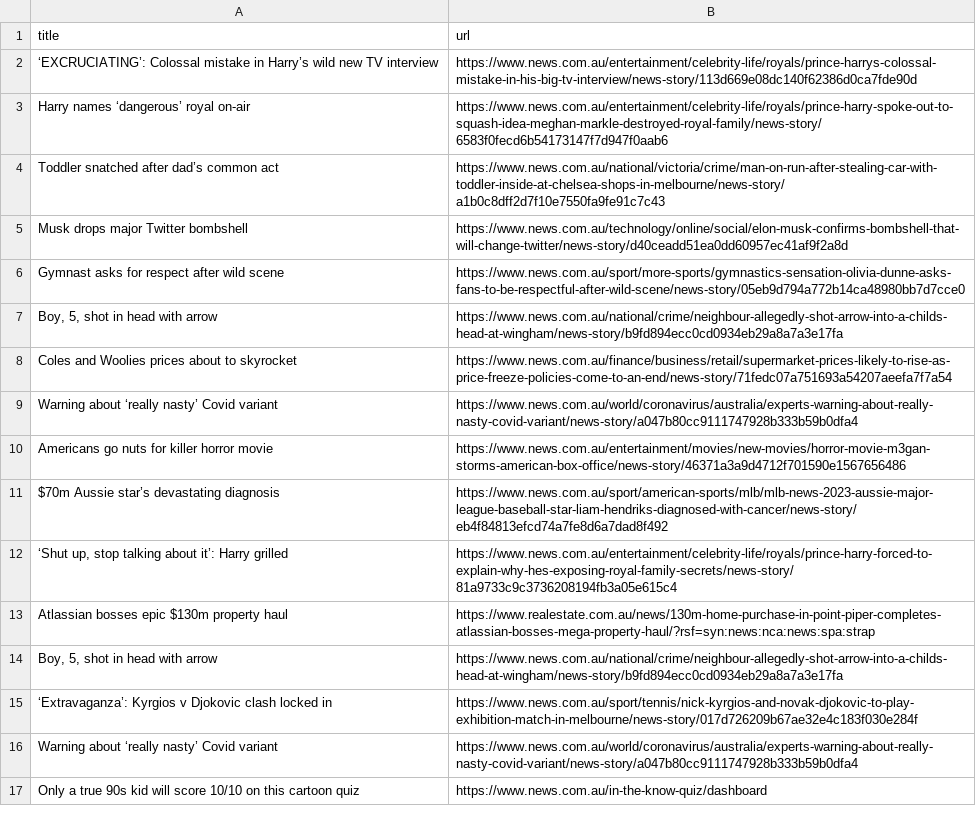
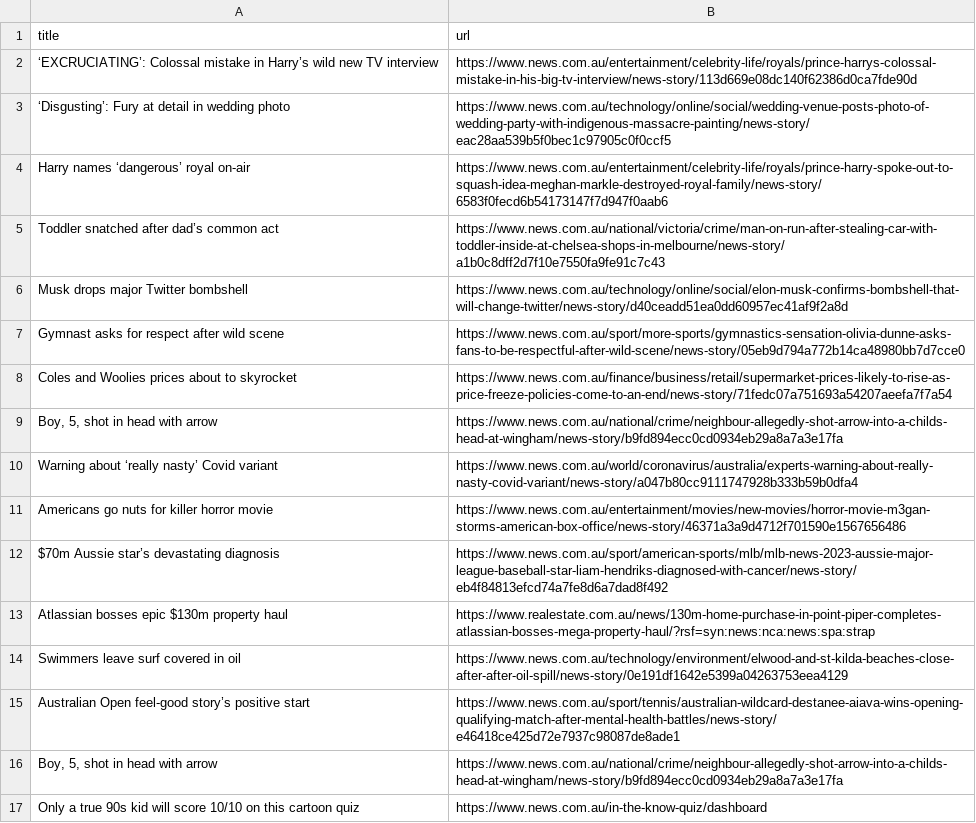
Before and after one commit to vlsachdev/automatic-scraper-news-au, a CSV file: news_au.csv, drawn as a sheet; only a part is shown; the diff covers the shown part only.

```diff
--- a/news_au.csv
+++ b/news_au.csv
@@ -2,2 +2,3 @@ title,url
 ‘EXCRUCIATING’: Colossal mistake in Harry’s wild new TV interview,https://www.news.com.au/entertainment/celebrity-life/royals/prince-harrys-colossal-mistake-in-his-big-tv-interview/news-story/113d669e08dc140f62386d0ca7fde90d
+‘Disgusting’: Fury at detail in wedding photo,https://www.news.com.au/technology/online/social/wedding-venue-posts-photo-of-wedding-party-with-indigenous-massacre-painting/news-story/eac28aa539b5f0bec1c97905c0f0ccf5
 Harry names ‘dangerous’ royal on-air,https://www.news.com.au/entertainment/celebrity-life/royals/prince-harry-spoke-out-to-squash-idea-meghan-markle-destroyed-royal-family/news-story/6583f0fecd6b54173147f7d947f0aab6
@@ -6,4 +7,4 @@ Musk drops major Twitter bombshell,https://www.news.com.au/technology/online/soc
 Gymnast asks for respect after wild scene,https://www.news.com.au/sport/more-sports/gymnastics-sensation-olivia-dunne-asks-fans-to-be-respectful-after-wild-scene/news-story/05eb9d794a772b14ca48980bb7d7cce0
+Coles and Woolies prices about to skyrocket,https://www.news.com.au/finance/business/retail/supermarket-prices-likely-to-rise-as-price-freeze-policies-come-to-an-end/news-story/71fedc07a751693a54207aeefa7f7a54
 "Boy, 5, shot in head with arrow",https://www.news.com.au/national/crime/neighbour-allegedly-shot-arrow-into-a-childs-head-at-wingham/news-story/b9fd894ecc0cd0934eb29a8a7a3e17fa
-Coles and Woolies prices about to skyrocket,https://www.news.com.au/finance/business/retail/supermarket-prices-likely-to-rise-as-price-freeze-policies-come-to-an-end/news-story/71fedc07a751693a54207aeefa7f7a54
 Warning about ‘really nasty’ Covid variant,https://www.news.com.au/world/coronavirus/australia/experts-warning-about-really-nasty-covid-variant/news-story/a047b80cc9111747928b333b59b0dfa4
@@ -11,7 +12,6 @@ Americans go nuts for killer horror movie,https://www.news.com.au/entertainment/
 $70m Aussie star’s devastating diagnosis,https://www.news.com.au/sport/american-sports/mlb/mlb-news-2023-aussie-major-league-baseball-star-liam-hendriks-diagnosed-with-cancer/news-story/eb4f84813efcd74a7fe8d6a7dad8f492
-"‘Shut up, stop talking about it’: Harry grilled",https://www.news.com.au/entertainment/celebrity-life/royals/prince-harry-forced-to-explain-why-hes-exposing-royal-family-secrets/news-story/81a9733c9c3736208194fb3a05e615c4
 Atlassian bosses epic $130m property haul,https://www.realestate.com.au/news/130m-home-purchase-in-point-piper-completes-atlassian-bosses-mega-property-haul/?rsf=syn:news:nca:news:spa:strap
+Swimmers leave surf covered in oil,https://www.news.com.au/technology/environment/elwood-and-st-kilda-beaches-close-after-after-oil-spill/news-story/0e191df1642e5399a04263753eea4129
+Australian Open feel-good story’s positive start,https://www.news.com.au/sport/tennis/australian-wildcard-destanee-aiava-wins-opening-qualifying-match-after-mental-health-battles/news-story/e46418ce425d72e7937c98087de8ade1
 "Boy, 5, shot in head with arrow",https://www.news.com.au/national/crime/neighbour-allegedly-shot-arrow-into-a-childs-head-at-wingham/news-story/b9fd894ecc0cd0934eb29a8a7a3e17fa
-‘Extravaganza’: Kyrgios v Djokovic clash locked in,https://www.news.com.au/sport/tennis/nick-kyrgios-and-novak-djokovic-to-play-exhibition-match-in-melbourne/news-story/017d726209b67ae32e4c183f030e284f
-Warning about ‘really nasty’ Covid variant,https://www.news.com.au/world/coronavirus/australia/experts-warning-about-really-nasty-covid-variant/news-story/a047b80cc9111747928b333b59b0dfa4
 Only a true 90s kid will score 10/10 on this cartoon quiz,https://www.news.com.au/in-the-know-quiz/dashboard
```
Also changed, not shown: 4 added rows, 5 removed rows and 4 moved rows elsewhere in this file.
